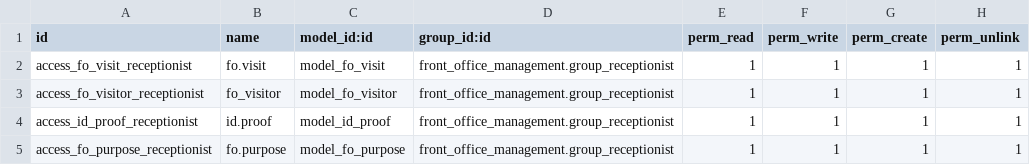
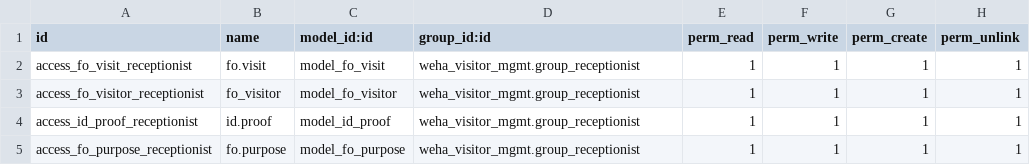
Before and after one commit to wahhid/weha_visitor_mgmt, a CSV file: weha_visitor_mgmt/security/ir.model.access.csv, drawn as a sheet.

Commit message:
Fixed Security

```diff
--- a/weha_visitor_mgmt/security/ir.model.access.csv
+++ b/weha_visitor_mgmt/security/ir.model.access.csv
@@ -1,5 +1,5 @@
 id,name,model_id:id,group_id:id,perm_read,perm_write,perm_create,perm_unlink
-access_fo_visit_receptionist,fo.visit,model_fo_visit,front_office_management.group_receptionist,1,1,1,1
-access_fo_visitor_receptionist,fo_visitor,model_fo_visitor,front_office_management.group_receptionist,1,1,1,1
-access_id_proof_receptionist,id.proof,model_id_proof,front_office_management.group_receptionist,1,1,1,1
-access_fo_purpose_receptionist,fo.purpose,model_fo_purpose,front_office_management.group_receptionist,1,1,1,1
+access_fo_visit_receptionist,fo.visit,model_fo_visit,weha_visitor_mgmt.group_receptionist,1,1,1,1
+access_fo_visitor_receptionist,fo_visitor,model_fo_visitor,weha_visitor_mgmt.group_receptionist,1,1,1,1
+access_id_proof_receptionist,id.proof,model_id_proof,weha_visitor_mgmt.group_receptionist,1,1,1,1
+access_fo_purpose_receptionist,fo.purpose,model_fo_purpose,weha_visitor_mgmt.group_receptionist,1,1,1,1
```
